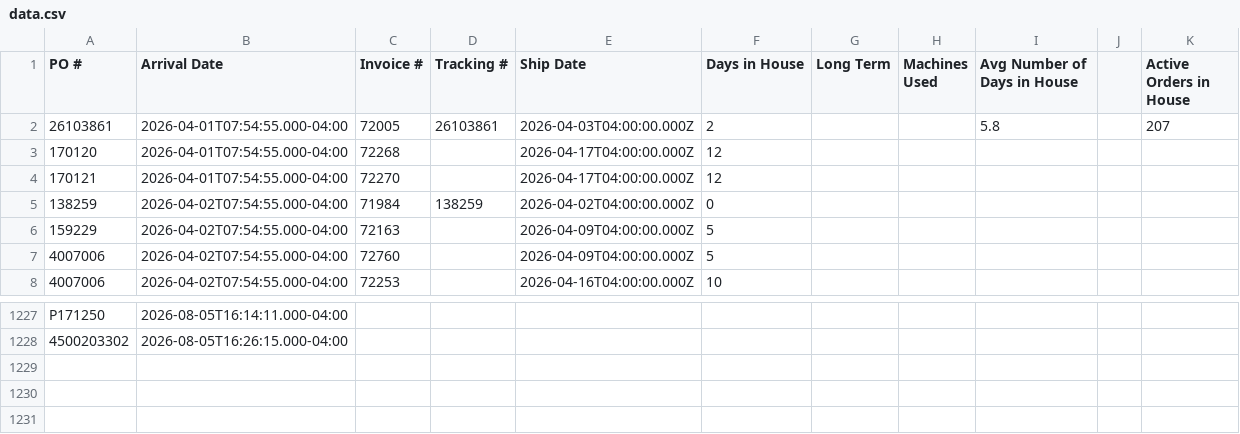
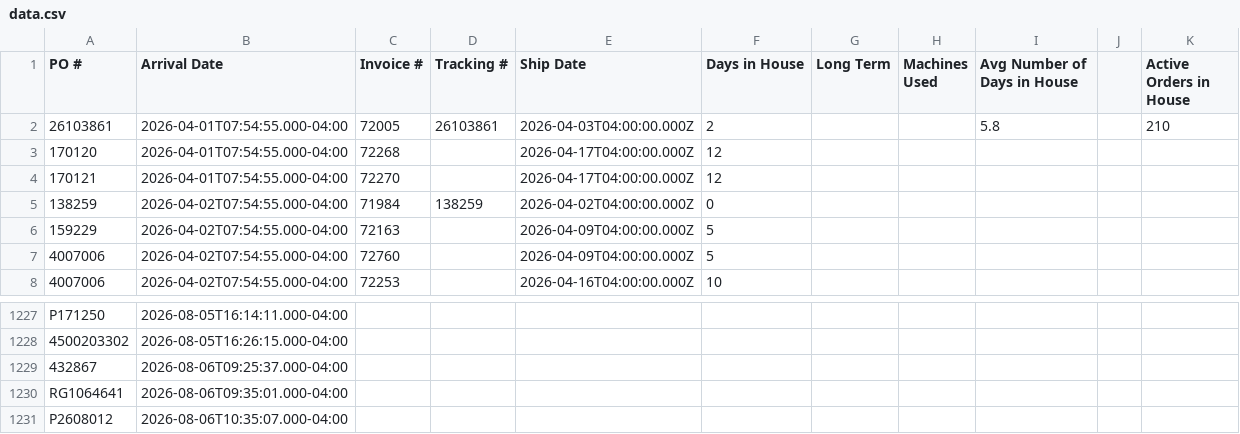
Before and after one commit to cgprecise/pic-dashboard, a CSV file: data.csv, drawn as a sheet; only a part is shown, gaps mark what is left out.

```diff
--- a/data.csv
+++ b/data.csv
@@ -1,3 +1,3 @@
 PO #,Arrival Date,Invoice #,Tracking #,Ship Date,Days in House,Long Term,Machines Used,Avg Number of Days in House,,Active Orders in House
-26103861,2026-04-01T07:54:55.000-04:00,72005,26103861,2026-04-03T04:00:00.000Z,2,,,5.8,,207
+26103861,2026-04-01T07:54:55.000-04:00,72005,26103861,2026-04-03T04:00:00.000Z,2,,,5.8,,210
 170120,2026-04-01T07:54:55.000-04:00,72268,,2026-04-17T04:00:00.000Z,12,,,,,
@@ -1228 +1228,4 @@ P171250,2026-08-05T16:14:11.000-04:00,,,,,,,,,
 4500203302,2026-08-05T16:26:15.000-04:00,,,,,,,,,
+432867,2026-08-06T09:25:37.000-04:00,,,,,,,,,
+RG1064641,2026-08-06T09:35:01.000-04:00,,,,,,,,,
+P2608012,2026-08-06T10:35:07.000-04:00,,,,,,,,,
```
